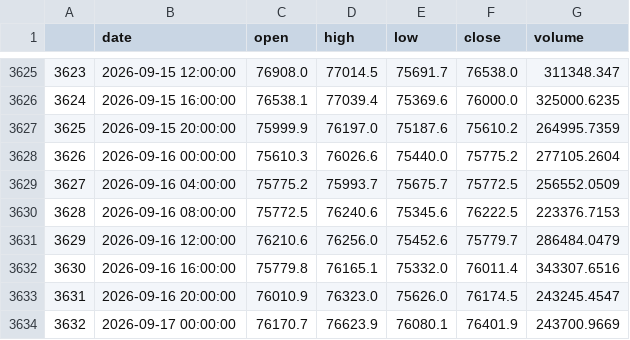
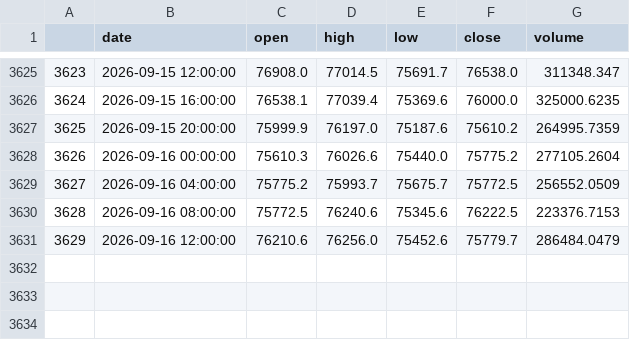
Before and after one commit to huxl1995/python-okx, a CSV file: binanace/future/klines_4h_all.csv, drawn as a sheet; only a part is shown, gaps mark what is left out.

```diff
--- a/binanace/future/klines_4h_all.csv
+++ b/binanace/future/klines_4h_all.csv
@@ -3631,4 +3631 @@
 3629,2026-09-16 12:00:00,76210.6,76256.0,75452.6,75779.7,286484.0479
-3630,2026-09-16 16:00:00,75779.8,76165.1,75332.0,76011.4,343307.6516
-3631,2026-09-16 20:00:00,76010.9,76323.0,75626.0,76174.5,243245.4547
-3632,2026-09-17 00:00:00,76170.7,76623.9,76080.1,76401.9,243700.9669
```
Also changed, not shown: 1 other file.
